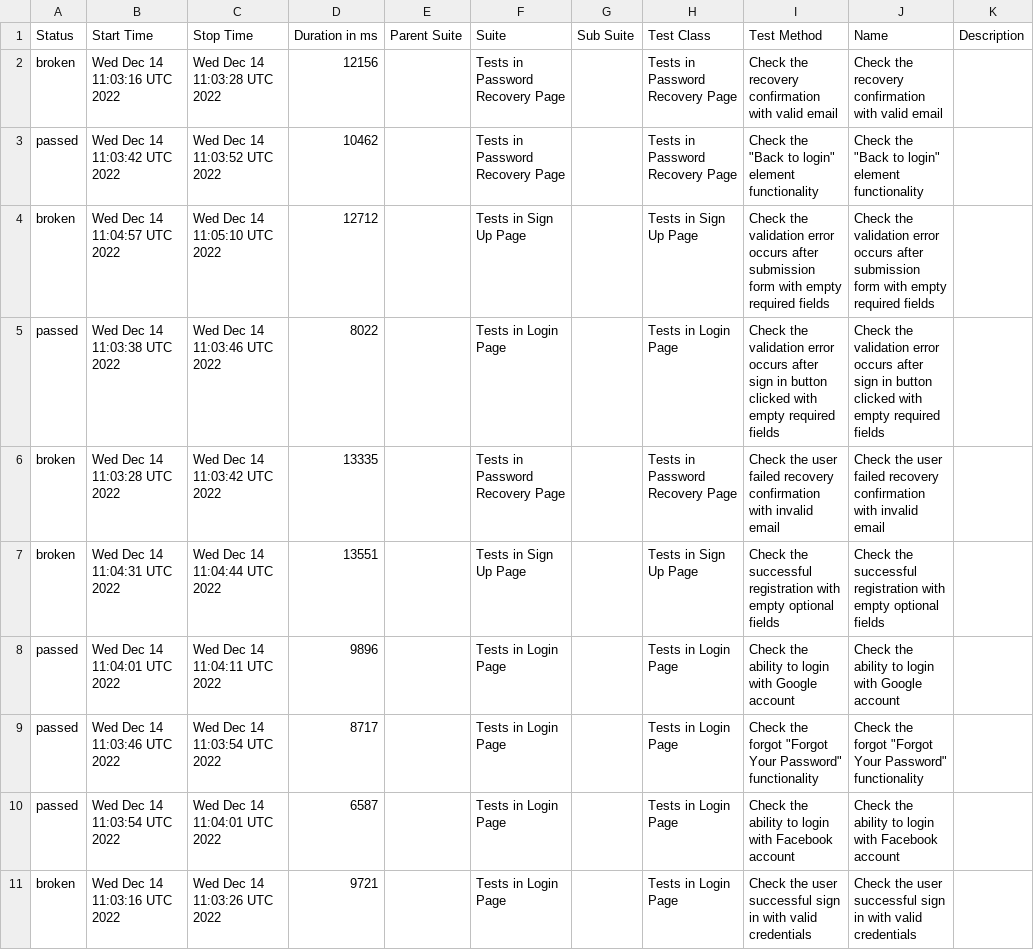
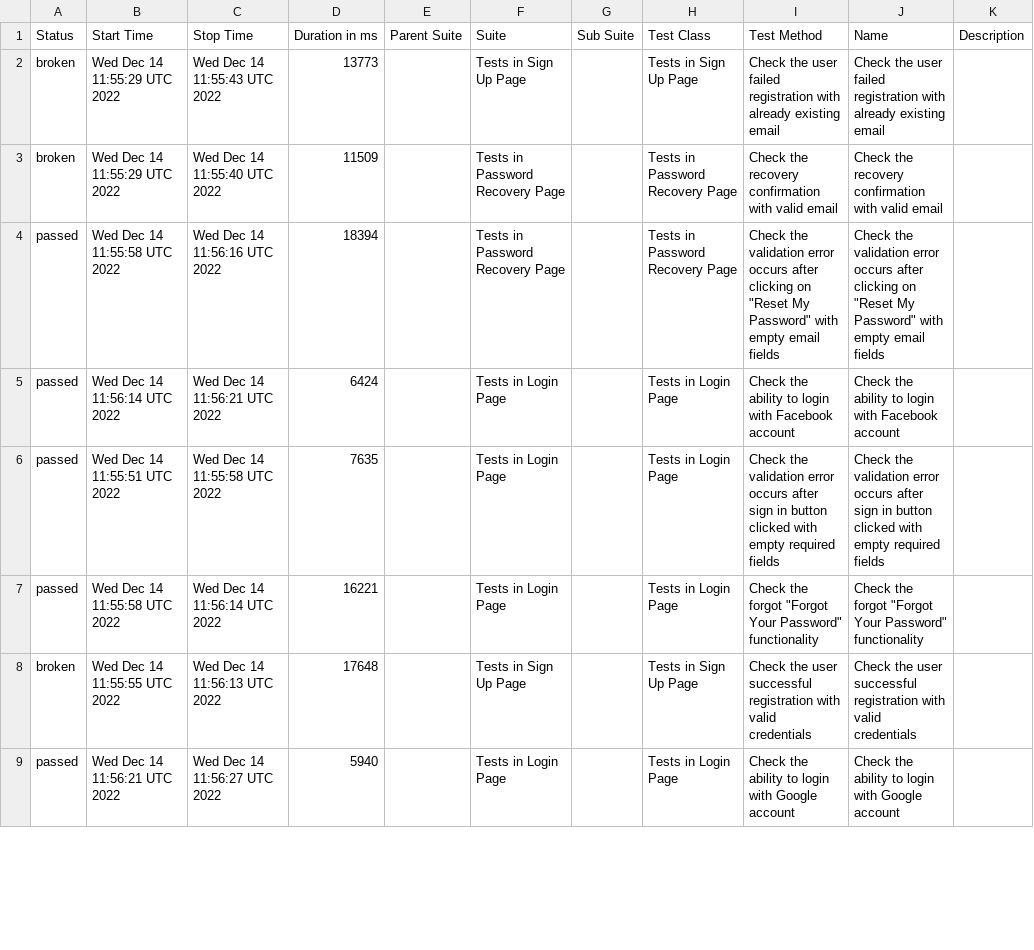
Before and after one commit to txt2021/Solo_Luxury_Autotests, a CSV file: data/suites.csv, drawn as a sheet; only a part is shown; the diff covers the shown part only.

```diff
--- a/data/suites.csv
+++ b/data/suites.csv
@@ -1,11 +1,9 @@
 "Status","Start Time","Stop Time","Duration in ms","Parent Suite","Suite","Sub Suite","Test Class","Test Method","Name","Description"
-"broken","Wed Dec 14 11:03:16 UTC 2022","Wed Dec 14 11:03:28 UTC 2022","12156","","Tests in Password Recovery Page","","Tests in Password Recovery Page","Check the recovery confirmation with valid email","Check the recovery confirmation with valid email",""
-"passed","Wed Dec 14 11:03:42 UTC 2022","Wed Dec 14 11:03:52 UTC 2022","10462","","Tests in Password Recovery Page","","Tests in Password Recovery Page","Check the ""Back to login"" element functionality","Check the ""Back to login"" element functionality",""
-"broken","Wed Dec 14 11:04:57 UTC 2022","Wed Dec 14 11:05:10 UTC 2022","12712","","Tests in Sign Up Page","","Tests in Sign Up Page","Check the validation error occurs after submission form with empty required fields","Check the validation error occurs after submission form with empty required fields",""
-"passed","Wed Dec 14 11:03:38 UTC 2022","Wed Dec 14 11:03:46 UTC 2022","8022","","Tests in Login Page","","Tests in Login Page","Check the validation error occurs after sign in button clicked with empty required fields ","Check the validation error occurs after sign in button clicked with empty required fields ",""
-"broken","Wed Dec 14 11:03:28 UTC 2022","Wed Dec 14 11:03:42 UTC 2022","13335","","Tests in Password Recovery Page","","Tests in Password Recovery Page","Check the user failed recovery confirmation with invalid email","Check the user failed recovery confirmation with invalid email",""
-"broken","Wed Dec 14 11:04:31 UTC 2022","Wed Dec 14 11:04:44 UTC 2022","13551","","Tests in Sign Up Page","","Tests in Sign Up Page","Check the successful registration with empty optional fields","Check the successful registration with empty optional fields",""
-"passed","Wed Dec 14 11:04:01 UTC 2022","Wed Dec 14 11:04:11 UTC 2022","9896","","Tests in Login Page","","Tests in Login Page","Check the ability to login with Google account","Check the ability to login with Google account",""
-"passed","Wed Dec 14 11:03:46 UTC 2022","Wed Dec 14 11:03:54 UTC 2022","8717","","Tests in Login Page","","Tests in Login Page","Check the forgot ""Forgot Your Password"" functionality","Check the forgot ""Forgot Your Password"" functionality",""
-"passed","Wed Dec 14 11:03:54 UTC 2022","Wed Dec 14 11:04:01 UTC 2022","6587","","Tests in Login Page","","Tests in Login Page","Check the ability to login with Facebook account","Check the ability to login with Facebook account",""
-"broken","Wed Dec 14 11:03:16 UTC 2022","Wed Dec 14 11:03:26 UTC 2022","9721","","Tests in Login Page","","Tests in Login Page","Check the user successful sign in with valid credentials","Check the user successful sign in with valid credentials",""
+"broken","Wed Dec 14 11:55:29 UTC 2022","Wed Dec 14 11:55:43 UTC 2022","13773","","Tests in Sign Up Page","","Tests in Sign Up Page","Check the user failed registration with already existing email","Check the user failed registration with already existing email",""
+"broken","Wed Dec 14 11:55:29 UTC 2022","Wed Dec 14 11:55:40 UTC 2022","11509","","Tests in Password Recovery Page","","Tests in Password Recovery Page","Check the recovery confirmation with valid email","Check the recovery confirmation with valid email",""
+"passed","Wed Dec 14 11:55:58 UTC 2022","Wed Dec 14 11:56:16 UTC 2022","18394","","Tests in Password Recovery Page","","Tests in Password Recovery Page","Check the validation error occurs after clicking on ""Reset My Password"" with empty email fields ","Check the validation error occurs after clicking on ""Reset My Password"" with empty email fields ",""
+"passed","Wed Dec 14 11:56:14 UTC 2022","Wed Dec 14 11:56:21 UTC 2022","6424","","Tests in Login Page","","Tests in Login Page","Check the ability to login with Facebook account","Check the ability to login with Facebook account",""
+"passed","Wed Dec 14 11:55:51 UTC 2022","Wed Dec 14 11:55:58 UTC 2022","7635","","Tests in Login Page","","Tests in Login Page","Check the validation error occurs after sign in button clicked with empty required fields ","Check the validation error occurs after sign in button clicked with empty required fields ",""
+"passed","Wed Dec 14 11:55:58 UTC 2022","Wed Dec 14 11:56:14 UTC 2022","16221","","Tests in Login Page","","Tests in Login Page","Check the forgot ""Forgot Your Password"" functionality","Check the forgot ""Forgot Your Password"" functionality",""
+"broken","Wed Dec 14 11:55:55 UTC 2022","Wed Dec 14 11:56:13 UTC 2022","17648","","Tests in Sign Up Page","","Tests in Sign Up Page","Check the user successful registration with valid credentials","Check the user successful registration with valid credentials",""
+"passed","Wed Dec 14 11:56:21 UTC 2022","Wed Dec 14 11:56:27 UTC 2022","5940","","Tests in Login Page","","Tests in Login Page","Check the ability to login with Google account","Check the ability to login with Google account",""
```
Also changed, not shown: 2 added rows and 23 edited cells elsewhere in this file, 52 other files.
